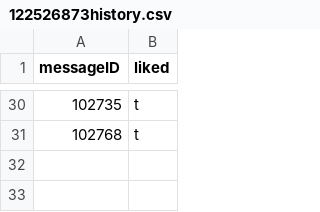
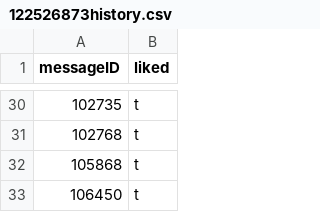
Before and after one commit to magomez96/AdamTestBot, a CSV file: chatStorage/likes/history/122526873history.csv, drawn as a sheet; only a part is shown, gaps mark what is left out.

```diff
--- a/chatStorage/likes/history/122526873history.csv
+++ b/chatStorage/likes/history/122526873history.csv
@@ -31 +31,3 @@ messageID,liked
 102768,t
+105868,t
+106450,t
```
Also changed, not shown: chatStorage/likes/history/38615151history.csv, chatStorage/likes/history/40583561history.csv, 7 other files.
